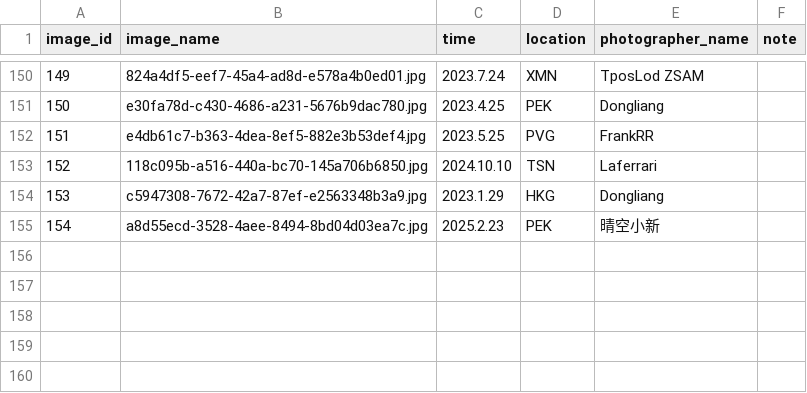
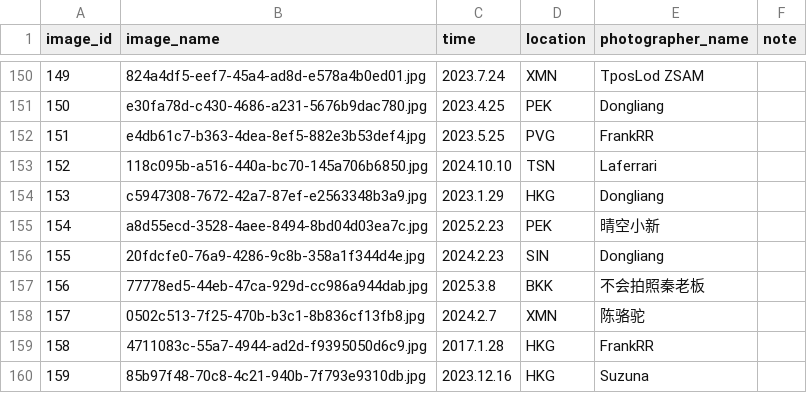
Before and after one commit to CuteNewWebDeveloper/CuteNew_gallery, a CSV file: docs/images/image_log.csv, drawn as a sheet; only a part is shown, gaps mark what is left out.

```diff
--- a/docs/images/image_log.csv
+++ b/docs/images/image_log.csv
@@ -155 +155,6 @@ image_id,image_name,time,location,photographer_name,note
 154,a8d55ecd-3528-4aee-8494-8bd04d03ea7c.jpg,2025.2.23,PEK,晴空小新,
+155,20fdcfe0-76a9-4286-9c8b-358a1f344d4e.jpg,2024.2.23,SIN,Dongliang,
+156,77778ed5-44eb-47ca-929d-cc986a944dab.jpg,2025.3.8,BKK,不会拍照秦老板,
+157,0502c513-7f25-470b-b3c1-8b836cf13fb8.jpg,2024.2.7,XMN,陈骆驼,
+158,4711083c-55a7-4944-ad2d-f9395050d6c9.jpg,2017.1.28,HKG,FrankRR,
+159,85b97f48-70c8-4c21-940b-7f793e9310db.jpg,2023.12.16,HKG,Suzuna,
```
Also changed, not shown: 26 other files.
